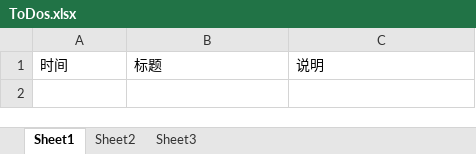
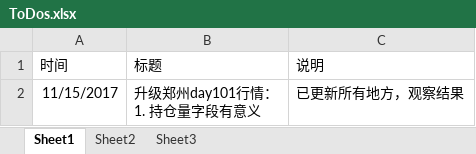
Before and after one commit to 19199883/MyDoc, an Excel workbook: meditations/docs/ToDos.xlsx, sheet Sheet1, drawn as a sheet; values as stored, in another font and other column widths than the file's, no borders; table styles not drawn; ↵ is a line break in a cell; the diff names each change by its address in the sheet, - before the commit and + after, or states it on an @@ line.

```diff
--- a/meditations/docs/ToDos.xlsx (sheet Sheet1)
+++ b/meditations/docs/ToDos.xlsx (sheet Sheet1)
+row 2: 11/15/2017 | 升级郑州day101行情： ↵ 1. 持仓量字段有意义 | 已更新所有地方，观察结果
```
